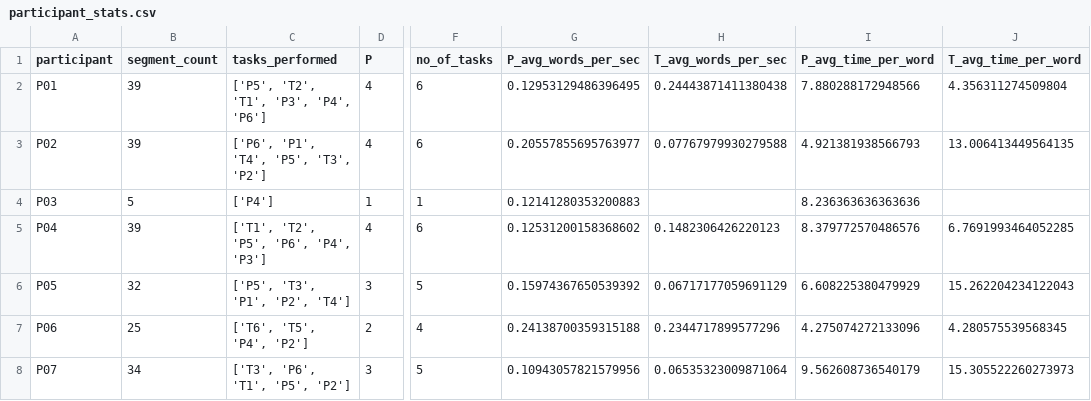
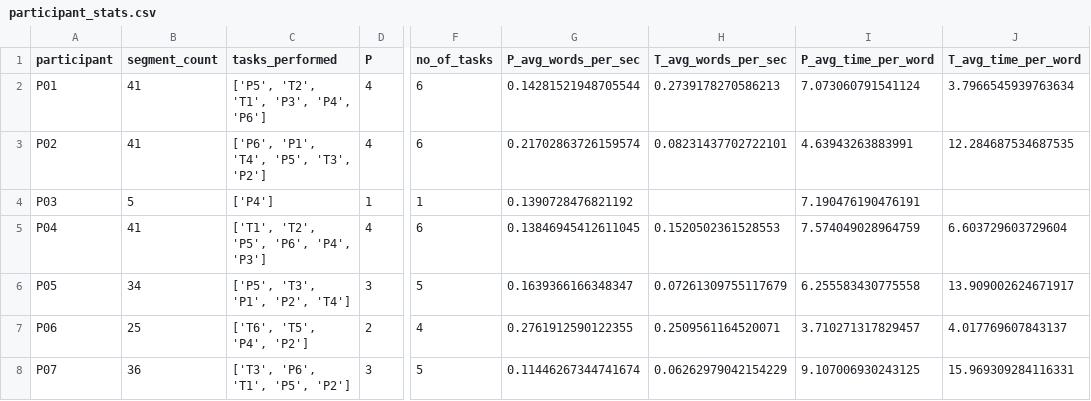
Before and after one commit to sud1209/LTRC-Post-Editing-Spring-2022, a CSV file: tasks/participant_stats.csv, drawn as a sheet; only a part is shown, gaps mark what is left out; the diff covers the shown part only; the diff names each change by its address in the sheet, - before the commit and + after, or states it on an @@ line.

```diff
--- a/tasks/participant_stats.csv
+++ b/tasks/participant_stats.csv
-B2:B3 (segment_count): 39
+B2:B3 (segment_count): 41
-G2 (P_avg_words_per_sec): 0.12953129486396495
+G2 (P_avg_words_per_sec): 0.14281521948705544
-H2 (T_avg_words_per_sec): 0.24443871411380438
+H2 (T_avg_words_per_sec): 0.2739178270586213
-I2 (P_avg_time_per_word): 7.880288172948566
+I2 (P_avg_time_per_word): 7.073060791541124
-J2 (T_avg_time_per_word): 4.356311274509804
+J2 (T_avg_time_per_word): 3.7966545939763634
-G3 (P_avg_words_per_sec): 0.20557855695763977
+G3 (P_avg_words_per_sec): 0.21702863726159574
-H3 (T_avg_words_per_sec): 0.07767979930279588
+H3 (T_avg_words_per_sec): 0.08231437702722101
-I3 (P_avg_time_per_word): 4.921381938566793
+I3 (P_avg_time_per_word): 4.63943263883991
-J3 (T_avg_time_per_word): 13.006413449564135
+J3 (T_avg_time_per_word): 12.284687534687535
-G4 (P_avg_words_per_sec): 0.12141280353200883
+G4 (P_avg_words_per_sec): 0.1390728476821192
-I4 (P_avg_time_per_word): 8.236363636363636
+I4 (P_avg_time_per_word): 7.190476190476191
-B5 (segment_count): 39
+B5 (segment_count): 41
-G5 (P_avg_words_per_sec): 0.12531200158368602
+G5 (P_avg_words_per_sec): 0.13846945412611045
-H5 (T_avg_words_per_sec): 0.1482306426220123
+H5 (T_avg_words_per_sec): 0.1520502361528553
-I5 (P_avg_time_per_word): 8.379772570486576
+I5 (P_avg_time_per_word): 7.574049028964759
-J5 (T_avg_time_per_word): 6.7691993464052285
+J5 (T_avg_time_per_word): 6.603729603729604
-B6 (segment_count): 32
+B6 (segment_count): 34
-G6 (P_avg_words_per_sec): 0.15974367650539392
+G6 (P_avg_words_per_sec): 0.1639366166348347
-H6 (T_avg_words_per_sec): 0.06717177059691129
+H6 (T_avg_words_per_sec): 0.07261309755117679
-I6 (P_avg_time_per_word): 6.608225380479929
+I6 (P_avg_time_per_word): 6.255583430775558
-J6 (T_avg_time_per_word): 15.262204234122043
+J6 (T_avg_time_per_word): 13.909002624671917
-G7 (P_avg_words_per_sec): 0.24138700359315188
+G7 (P_avg_words_per_sec): 0.2761912590122355
-H7 (T_avg_words_per_sec): 0.2344717899577296
+H7 (T_avg_words_per_sec): 0.2509561164520071
-I7 (P_avg_time_per_word): 4.275074272133096
+I7 (P_avg_time_per_word): 3.710271317829457
-J7 (T_avg_time_per_word): 4.280575539568345
+J7 (T_avg_time_per_word): 4.017769607843137
-B8 (segment_count): 34
+B8 (segment_count): 36
-G8 (P_avg_words_per_sec): 0.10943057821579956
+G8 (P_avg_words_per_sec): 0.11446267344741674
-H8 (T_avg_words_per_sec): 0.06535323009871064
+H8 (T_avg_words_per_sec): 0.06262979042154229
-I8 (P_avg_time_per_word): 9.562608736540179
+I8 (P_avg_time_per_word): 9.107006930243125
-J8 (T_avg_time_per_word): 15.305522260273973
+J8 (T_avg_time_per_word): 15.969309284116331
```
Also changed, not shown: 64 edited cells elsewhere in this file, tasks/task_data.csv, tasks/task_stats.csv, 15 other files.
